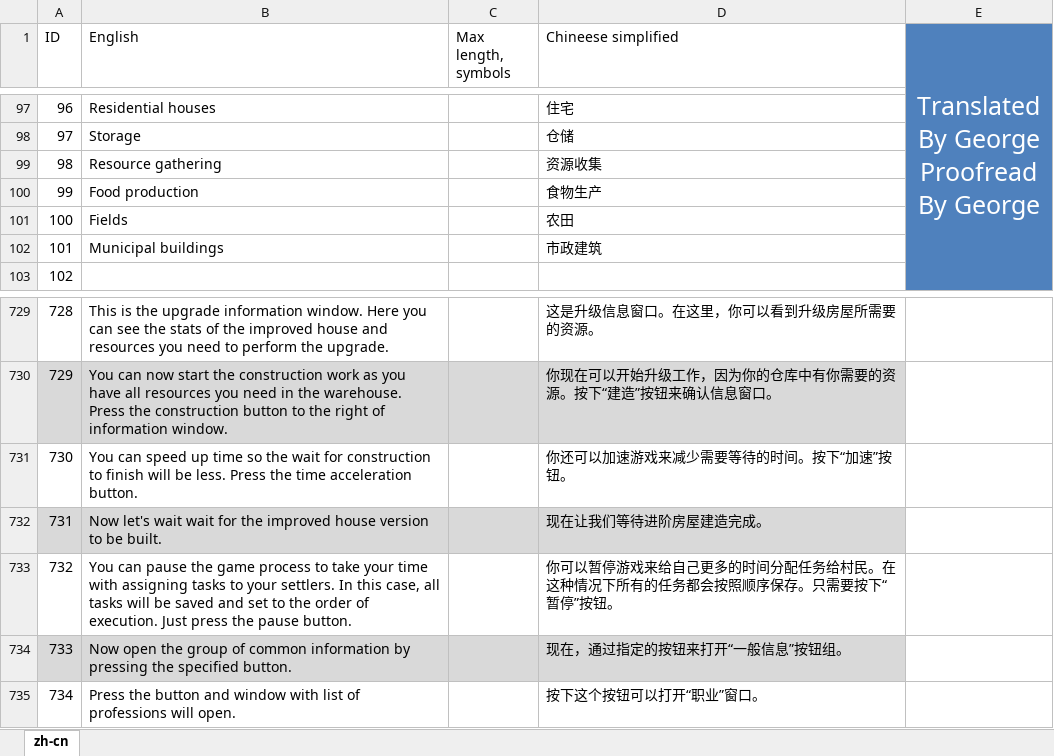
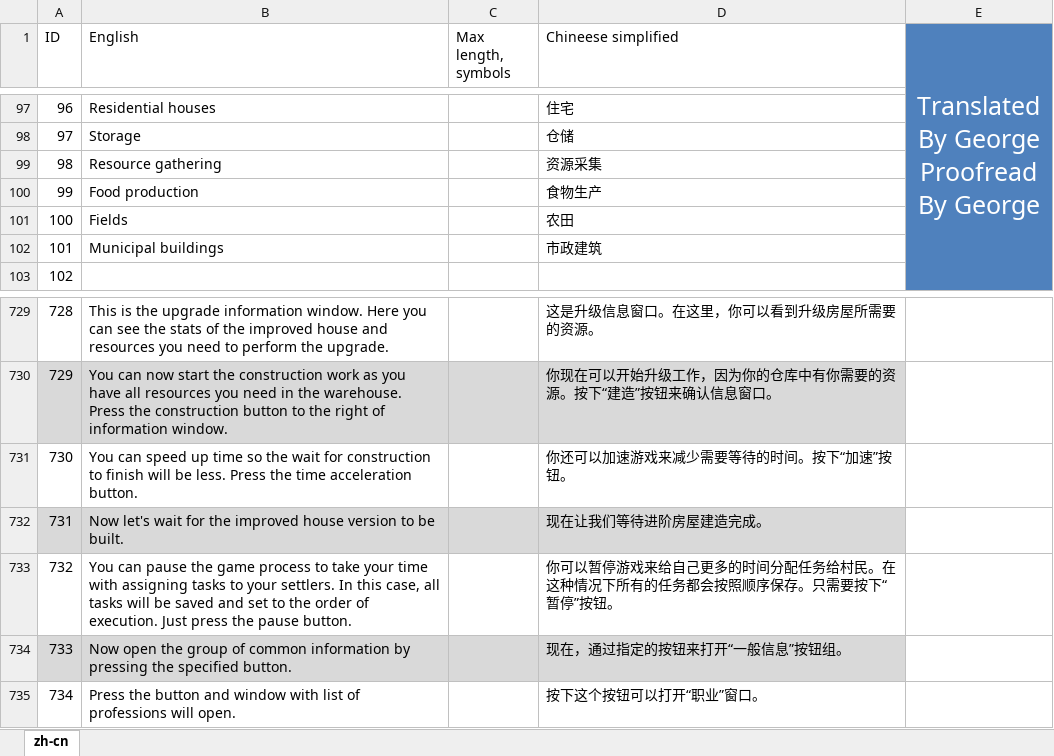
Before and after one commit to BoundlessHaung/lif_fv_cn_loc_file, an Excel workbook: ForestVillage_texts zh-CN.XLSX, sheet zh-cn, drawn as a sheet; only a part is shown, gaps mark what is left out; values as stored, in another font and other column widths than the file's, no borders; table styles not drawn; the diff covers the shown part only; the diff names each change by its address in the sheet, - before the commit and + after, or states it on an @@ line.

```diff
--- a/ForestVillage_texts zh-CN.XLSX (sheet zh-cn)
+++ b/ForestVillage_texts zh-CN.XLSX (sheet zh-cn)
-D99 (Chineese simplified): 资源收集
+D99 (Chineese simplified): 资源采集
-B732 (English): …let's wait wait for the…
+B732 (English): …let's wait for the…
```
Also changed, not shown: 12 added rows, 3 removed rows, 41 edited cells, cell formats and row numbers in column A elsewhere in this sheet.
